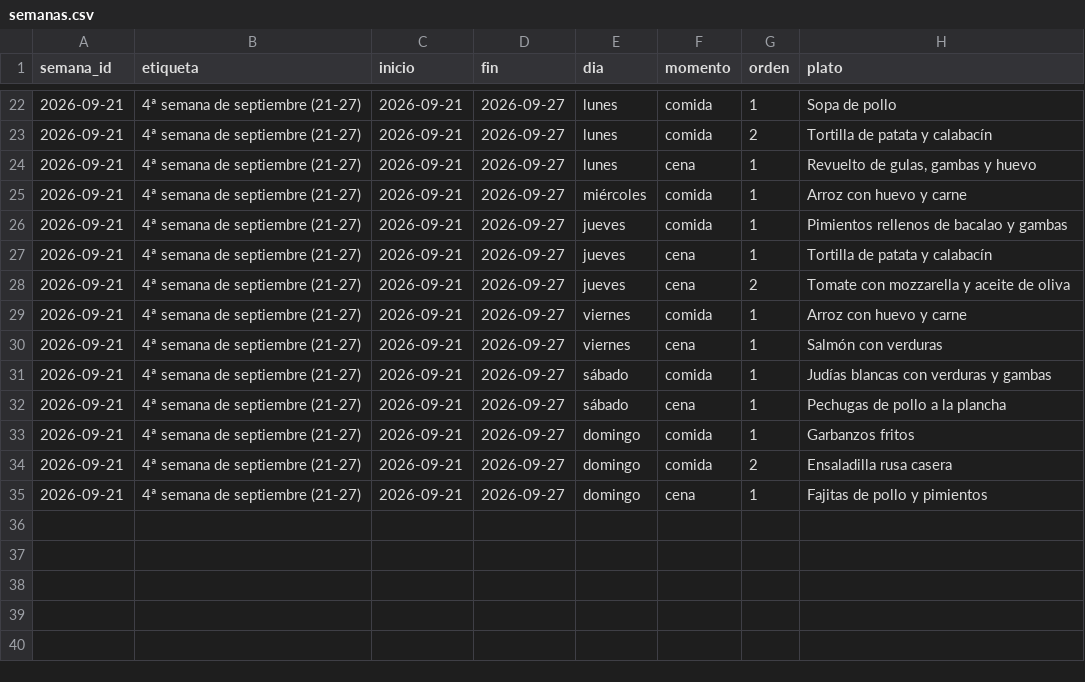
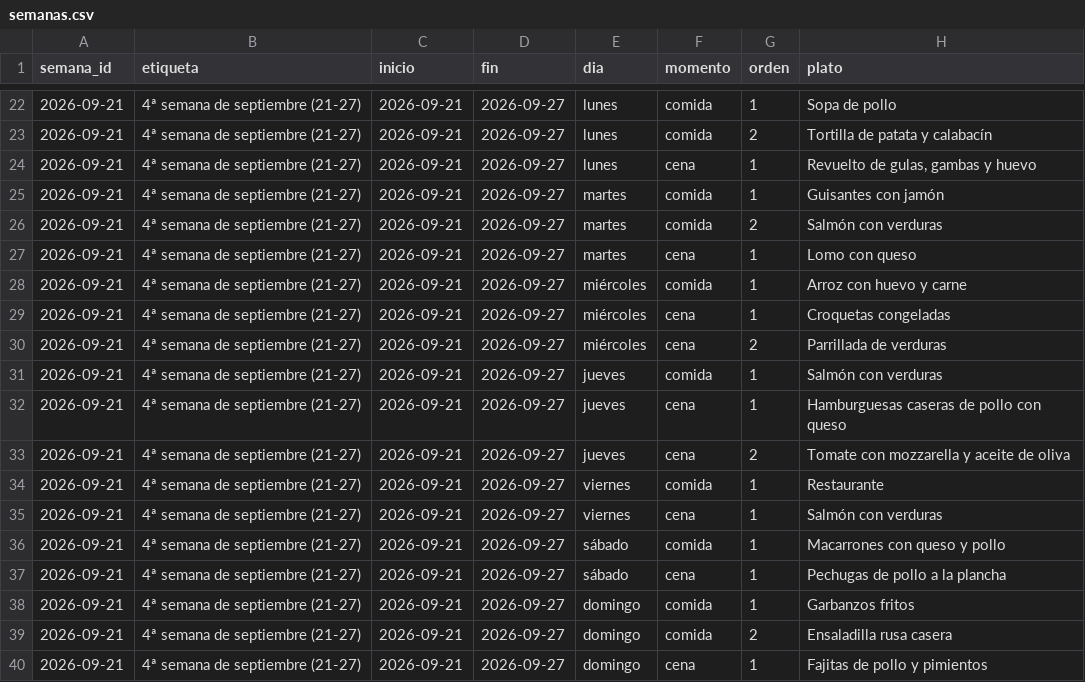
Before and after one commit to diegocalvogit/planificador-comida, a CSV file: datos/semanas.csv, drawn as a sheet; only a part is shown, gaps mark what is left out.

Commit message:
Menu Semanal: actualizar datos/semanas.csv

```diff
--- a/datos/semanas.csv
+++ b/datos/semanas.csv
@@ -24,9 +24,14 @@ semana_id;etiqueta;inicio;fin;dia;momento;orden;plato
 2026-09-21;4ª semana de septiembre (21-27);2026-09-21;2026-09-27;lunes;cena;1;Revuelto de gulas, gambas y huevo
+2026-09-21;4ª semana de septiembre (21-27);2026-09-21;2026-09-27;martes;comida;1;Guisantes con jamón
+2026-09-21;4ª semana de septiembre (21-27);2026-09-21;2026-09-27;martes;comida;2;Salmón con verduras
+2026-09-21;4ª semana de septiembre (21-27);2026-09-21;2026-09-27;martes;cena;1;Lomo con queso
 2026-09-21;4ª semana de septiembre (21-27);2026-09-21;2026-09-27;miércoles;comida;1;Arroz con huevo y carne
-2026-09-21;4ª semana de septiembre (21-27);2026-09-21;2026-09-27;jueves;comida;1;Pimientos rellenos de bacalao y gambas
-2026-09-21;4ª semana de septiembre (21-27);2026-09-21;2026-09-27;jueves;cena;1;Tortilla de patata y calabacín
+2026-09-21;4ª semana de septiembre (21-27);2026-09-21;2026-09-27;miércoles;cena;1;Croquetas congeladas
+2026-09-21;4ª semana de septiembre (21-27);2026-09-21;2026-09-27;miércoles;cena;2;Parrillada de verduras
+2026-09-21;4ª semana de septiembre (21-27);2026-09-21;2026-09-27;jueves;comida;1;Salmón con verduras
+2026-09-21;4ª semana de septiembre (21-27);2026-09-21;2026-09-27;jueves;cena;1;Hamburguesas caseras de pollo con queso
 2026-09-21;4ª semana de septiembre (21-27);2026-09-21;2026-09-27;jueves;cena;2;Tomate con mozzarella y aceite de oliva
-2026-09-21;4ª semana de septiembre (21-27);2026-09-21;2026-09-27;viernes;comida;1;Arroz con huevo y carne
+2026-09-21;4ª semana de septiembre (21-27);2026-09-21;2026-09-27;viernes;comida;1;Restaurante
 2026-09-21;4ª semana de septiembre (21-27);2026-09-21;2026-09-27;viernes;cena;1;Salmón con verduras
-2026-09-21;4ª semana de septiembre (21-27);2026-09-21;2026-09-27;sábado;comida;1;Judías blancas con verduras y gambas
+2026-09-21;4ª semana de septiembre (21-27);2026-09-21;2026-09-27;sábado;comida;1;Macarrones con queso y pollo
 2026-09-21;4ª semana de septiembre (21-27);2026-09-21;2026-09-27;sábado;cena;1;Pechugas de pollo a la plancha
```
